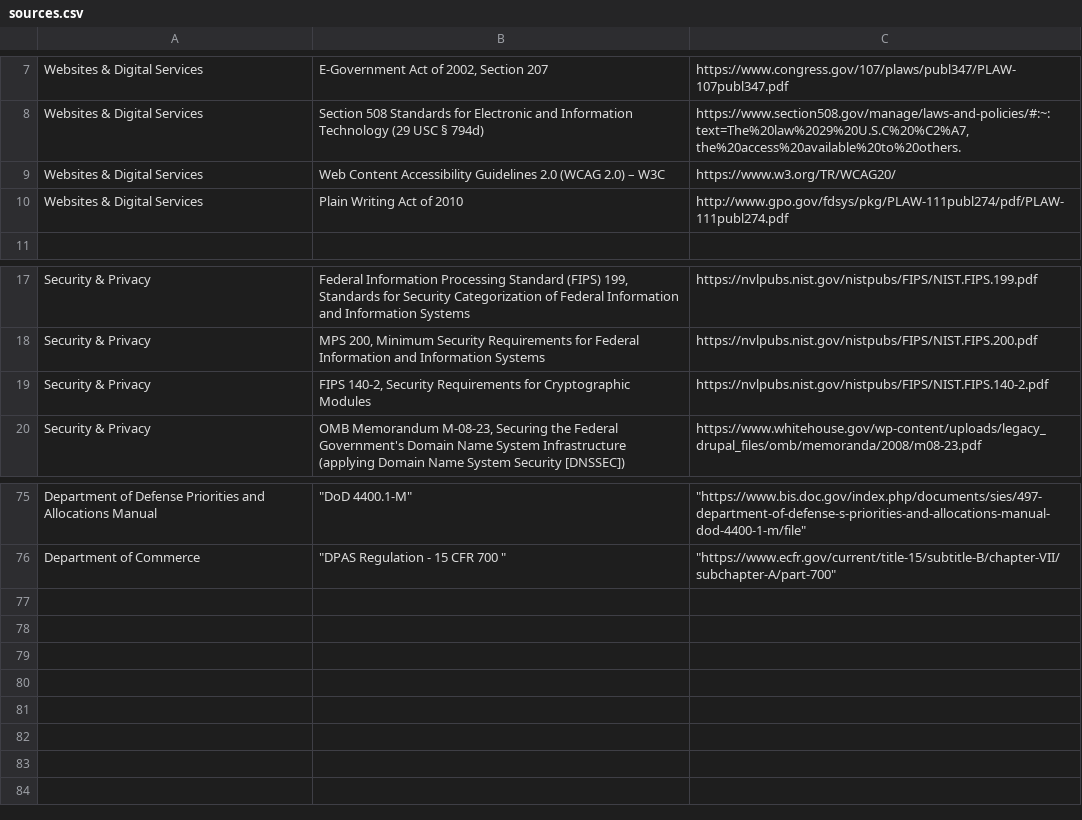
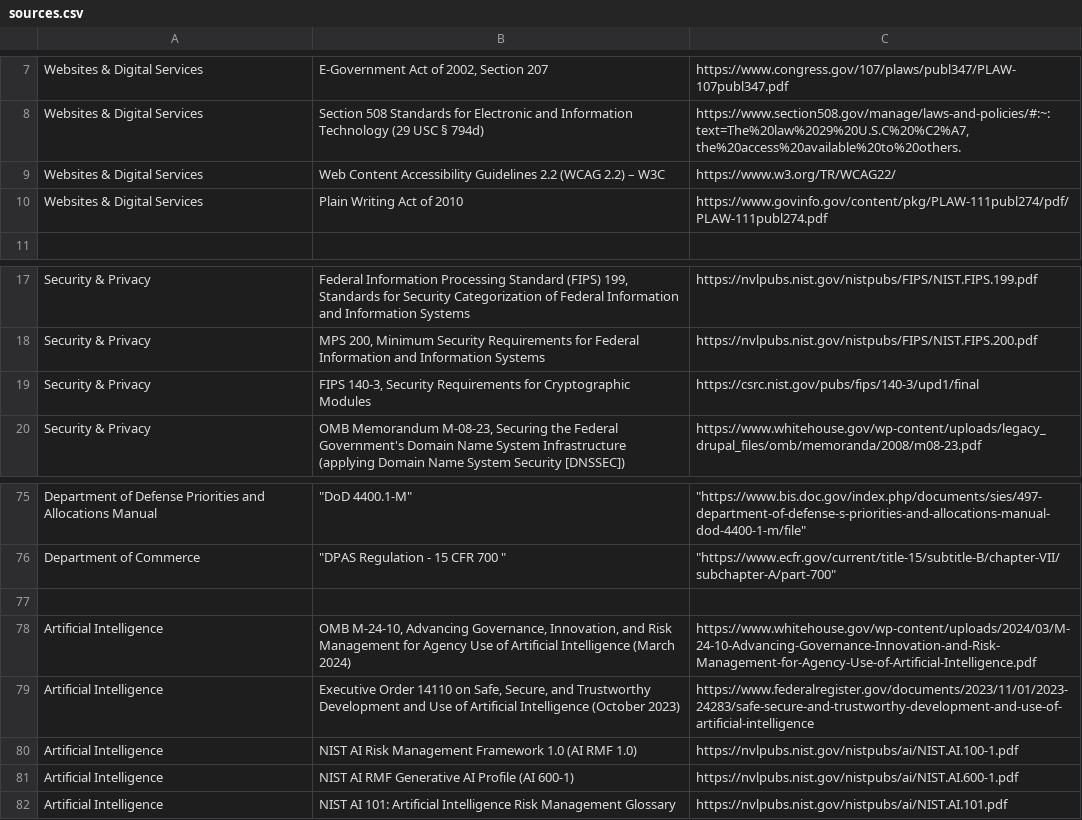
Before and after one commit to ednark/govdoc-explainer, a CSV file: config/sources.csv, drawn as a sheet; only a part is shown, gaps mark what is left out.

Commit message:
docs: update stale source references + add URL validator
sources.csv fixes:
- WCAG 2.0 → WCAG 2.2 (W3C Recommendation, Dec 2024)
- FIPS 140-2 → FIPS 140-3 (140-2 sunsets 2026)
- Plain Writing Act: gpo.gov/fdsys → govinfo.gov (FDsys decommissioned)
- Add AI category: OMB M-24-10, EO 14110, NIST AI RMF 1.0,
  NIST AI RMF GenAI Profile, NIST AI 101 glossary

config/llm.txt:
- Update model strings: gpt-4o→gpt-4o-mini, claude-3-5→claude-sonnet-4,
  llama3→llama3.1, gemma→gemma2
- Update embed model: bert-base-uncased → all-MiniLM-L6-v2

scripts/validate_sources.py: HEAD-checks every URL in sources.csv,
flags broken links and archived domains

```diff
--- a/config/sources.csv
+++ b/config/sources.csv
@@ -8,4 +8,4 @@
 "Websites & Digital Services", "Section 508 Standards for Electronic and Information Technology (29 USC § 794d)", "https://www.section508.gov/manage/laws-and-policies/#:~:text=The%20law%2029%20U.S.C%20%C2%A7,the%20access%20available%20to%20others."
-"Websites & Digital Services", "Web Content Accessibility Guidelines 2.0 (WCAG 2.0) – W3C", "https://www.w3.org/TR/WCAG20/"
-"Websites & Digital Services", "Plain Writing Act of 2010", "http://www.gpo.gov/fdsys/pkg/PLAW-111publ274/pdf/PLAW-111publ274.pdf"
+"Websites & Digital Services", "Web Content Accessibility Guidelines 2.2 (WCAG 2.2) – W3C", "https://www.w3.org/TR/WCAG22/"
+"Websites & Digital Services", "Plain Writing Act of 2010", "https://www.govinfo.gov/content/pkg/PLAW-111publ274/pdf/PLAW-111publ274.pdf"
 
@@ -18,3 +18,3 @@
 "Security & Privacy", "MPS 200, Minimum Security Requirements for Federal Information and Information Systems", "https://nvlpubs.nist.gov/nistpubs/FIPS/NIST.FIPS.200.pdf"
-"Security & Privacy", "FIPS 140-2, Security Requirements for Cryptographic Modules", "https://nvlpubs.nist.gov/nistpubs/FIPS/NIST.FIPS.140-2.pdf"
+"Security & Privacy", "FIPS 140-3, Security Requirements for Cryptographic Modules", "https://csrc.nist.gov/pubs/fips/140-3/upd1/final"
 "Security & Privacy", "OMB Memorandum M-08-23, Securing the Federal Government's Domain Name System Infrastructure (applying Domain Name System Security [DNSSEC])", "https://www.whitehouse.gov/wp-content/uploads/legacy_drupal_files/omb/memoranda/2008/m08-23.pdf"
@@ -76 +76,7 @@
 "Department of Commerce",	"DPAS Regulation - 15 CFR 700 ",	"https://www.ecfr.gov/current/title-15/subtitle-B/chapter-VII/subchapter-A/part-700"
+
+"Artificial Intelligence", "OMB M-24-10, Advancing Governance, Innovation, and Risk Management for Agency Use of Artificial Intelligence (March 2024)", "https://www.whitehouse.gov/wp-content/uploads/2024/03/M-24-10-Advancing-Governance-Innovation-and-Risk-Management-for-Agency-Use-of-Artificial-Intelligence.pdf"
+"Artificial Intelligence", "Executive Order 14110 on Safe, Secure, and Trustworthy Development and Use of Artificial Intelligence (October 2023)", "https://www.federalregister.gov/documents/2023/11/01/2023-24283/safe-secure-and-trustworthy-development-and-use-of-artificial-intelligence"
+"Artificial Intelligence", "NIST AI Risk Management Framework 1.0 (AI RMF 1.0)", "https://nvlpubs.nist.gov/nistpubs/ai/NIST.AI.100-1.pdf"
+"Artificial Intelligence", "NIST AI RMF Generative AI Profile (AI 600-1)", "https://nvlpubs.nist.gov/nistpubs/ai/NIST.AI.600-1.pdf"
+"Artificial Intelligence", "NIST AI 101: Artificial Intelligence Risk Management Glossary", "https://nvlpubs.nist.gov/nistpubs/ai/NIST.AI.101.pdf"
```
Also changed, not shown: 2 other files.
